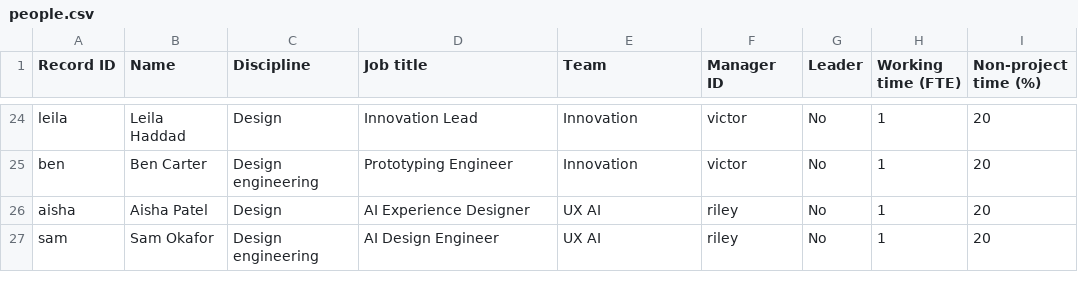
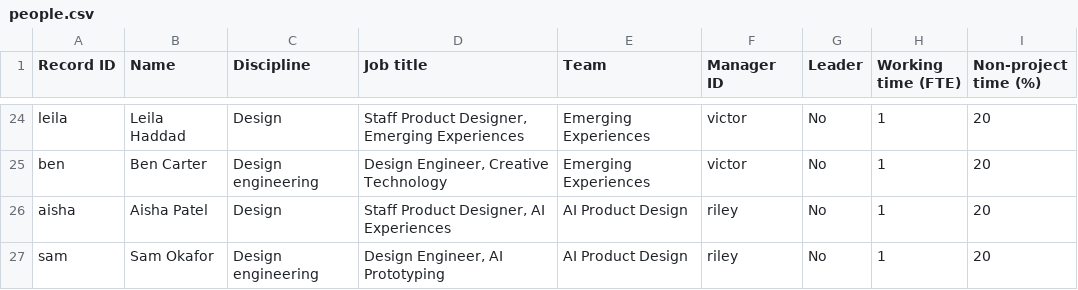
Before and after one commit to kalyankatika/uxd-periscope, a CSV file: examples/uxd-demo/people.csv, drawn as a sheet; only a part is shown, gaps mark what is left out; the diff covers the shown part only; the diff names each change by its address in the sheet, - before the commit and + after, or states it on an @@ line.

Commit message:
Modernize fictional UXD role and team titles

```diff
--- a/examples/uxd-demo/people.csv
+++ b/examples/uxd-demo/people.csv
-D24 (Job title): Innovation Lead
+D24 (Job title): Staff Product Designer, Emerging Experiences
-E24:E25 (Team): Innovation
+E24:E25 (Team): Emerging Experiences
-D25 (Job title): Prototyping Engineer
+D25 (Job title): Design Engineer, Creative Technology
-D26 (Job title): AI Experience Designer
+D26 (Job title): Staff Product Designer, AI Experiences
-E26:E27 (Team): UX AI
+E26:E27 (Team): AI Product Design
-D27 (Job title): AI Design Engineer
+D27 (Job title): Design Engineer, AI Prototyping
```
Also changed, not shown: 38 edited cells elsewhere in this file, 5 other files.
